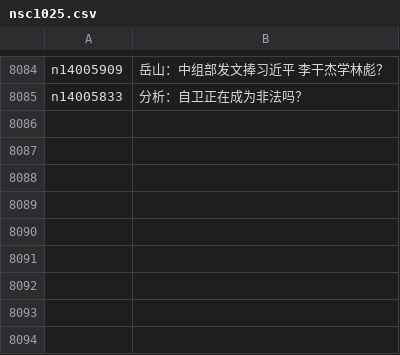
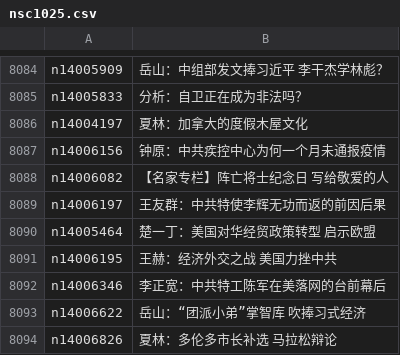
Before and after one commit to epic-marker/epoch-comment, a CSV file: indexes/nsc1025.csv, drawn as a sheet; only a part is shown, gaps mark what is left out.

```diff
--- a/indexes/nsc1025.csv
+++ b/indexes/nsc1025.csv
@@ -8085 +8085,10 @@ n14005909,岳山：中组部发文捧习近平 李干杰学林彪？
 n14005833,分析：自卫正在成为非法吗？
+n14004197,夏林：加拿大的度假木屋文化
+n14006156,钟原：中共疾控中心为何一个月未通报疫情
+n14006082,【名家专栏】阵亡将士纪念日 写给敬爱的人
+n14006197,王友群：中共特使李辉无功而返的前因后果
+n14005464,楚一丁：美国对华经贸政策转型 启示欧盟
+n14006195,王赫：经济外交之战 美国力挫中共
+n14006346,李正宽：中共特工陈军在美落网的台前幕后
+n14006622,岳山：“团派小弟”掌智库 吹捧习式经济
+n14006826,夏林：多伦多市长补选 马拉松辩论
```
Also changed, not shown: indexes/nsc993.csv, 21 other files.
